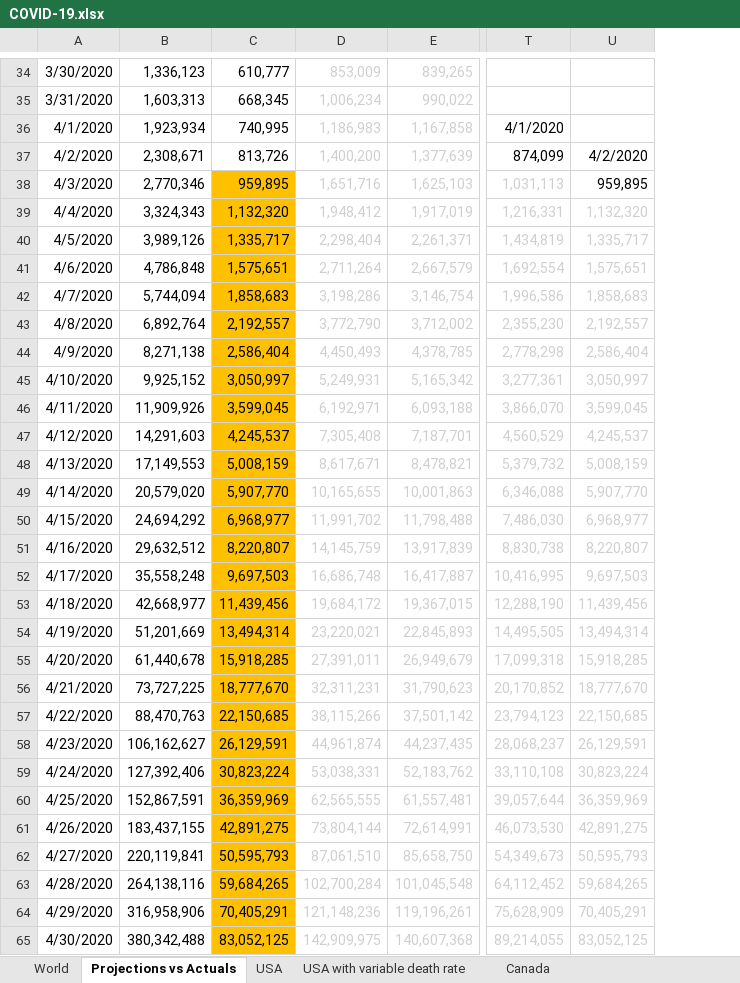
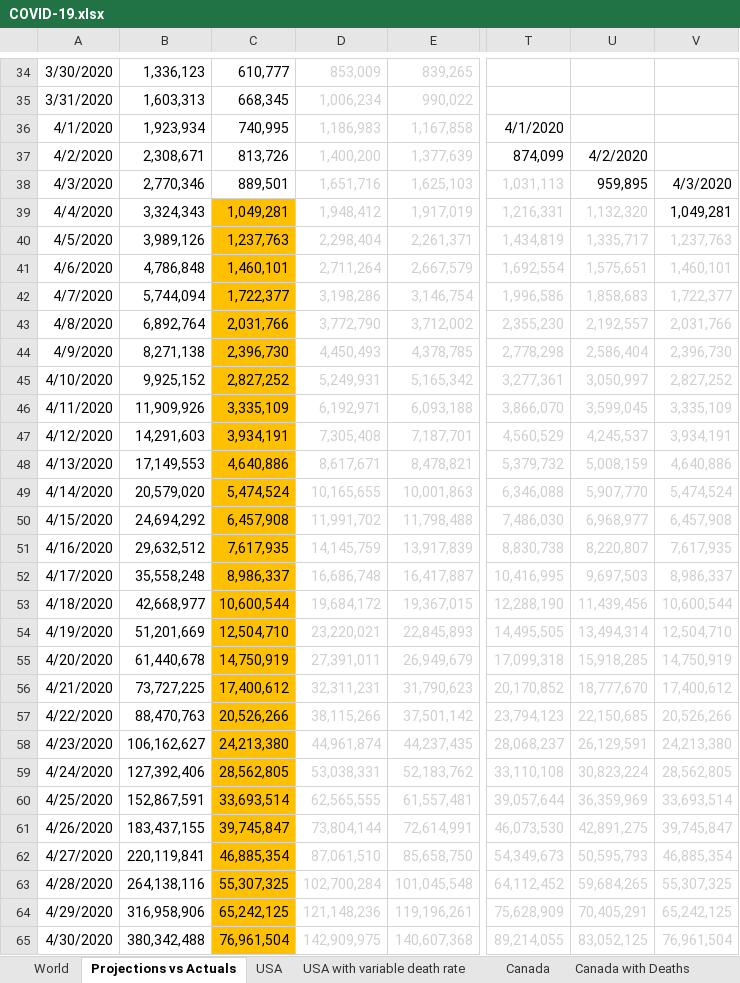
Before and after one commit to timothycomeau/COVID-19, an Excel workbook: COVID-19.xlsx, sheet Projections vs Actuals, drawn as a sheet; only a part is shown, gaps mark what is left out; values as stored, in another font and other column widths than the file's, no borders; charts and pictures not drawn; the diff covers the shown part only; the diff names each change by its address in the sheet, - before the commit and + after, or states it on an @@ line.

```diff
--- a/COVID-19.xlsx (sheet Projections vs Actuals)
+++ b/COVID-19.xlsx (sheet Projections vs Actuals)
+column V, rows 38-65: 4/3/2020 | 1,049,281 | 1,237,763 | 1,460,101 | 1,722,377 | 2,031,766 | 2,396,730 | 2,827,252 | 3,335,109 | 3,934,191 | 4,640,886 | 5,474,524 | 6,457,908 | 7,617,935 | 8,986,337 | 10,600,544 | 12,504,710 | 14,750,919 | 17,400,612 | 20,526,266 | 24,213,380 | 28,562,805 | 33,693,514 | 39,745,847 | 46,885,354 | 55,307,325 | 65,242,125 | 76,961,504
-C38: 959,895
+C38: 889,501
-C38 fill: #FFC000
+C38 fill: none
-C39: 1,132,320
+C39: 1,049,281
-C40: 1,335,717
+C40: 1,237,763
-C41: 1,575,651
+C41: 1,460,101
-C42: 1,858,683
+C42: 1,722,377
-C43: 2,192,557
+C43: 2,031,766
-C44: 2,586,404
+C44: 2,396,730
-C45: 3,050,997
+C45: 2,827,252
-C46: 3,599,045
+C46: 3,335,109
-C47: 4,245,537
+C47: 3,934,191
-C48: 5,008,159
+C48: 4,640,886
-C49: 5,907,770
+C49: 5,474,524
-C50: 6,968,977
+C50: 6,457,908
-C51: 8,220,807
+C51: 7,617,935
-C52: 9,697,503
+C52: 8,986,337
-C53: 11,439,456
+C53: 10,600,544
-C54: 13,494,314
+C54: 12,504,710
-C55: 15,918,285
+C55: 14,750,919
-C56: 18,777,670
+C56: 17,400,612
-C57: 22,150,685
+C57: 20,526,266
-C58: 26,129,591
+C58: 24,213,380
-C59: 30,823,224
+C59: 28,562,805
-C60: 36,359,969
+C60: 33,693,514
-C61: 42,891,275
+C61: 39,745,847
-C62: 50,595,793
+C62: 46,885,354
-C63: 59,684,265
+C63: 55,307,325
-C64: 70,405,291
+C64: 65,242,125
-C65: 83,052,125
+C65: 76,961,504
```
Also changed, not shown: 16 edited cells elsewhere in this sheet, sheet Canada with Deaths, sheet USA, sheet Ontario, sheet Canada Exponents & Growth Rate, sheet Ontario Exponents & Growth Rate, sheet Nova Scotia, 5 more sheets, other sheet tabs, charts or pictures, 3 other files.
